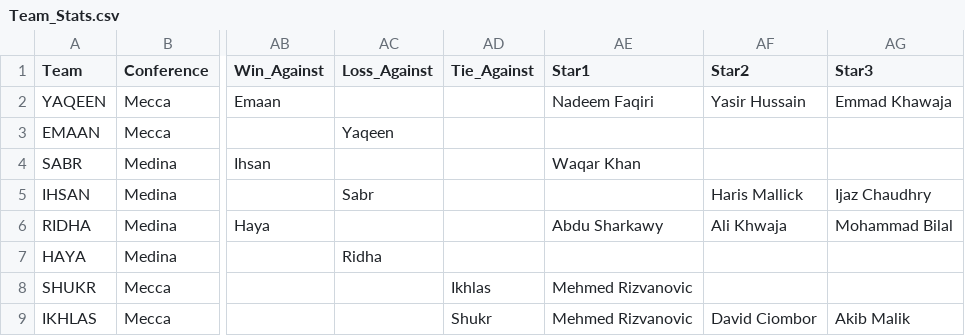
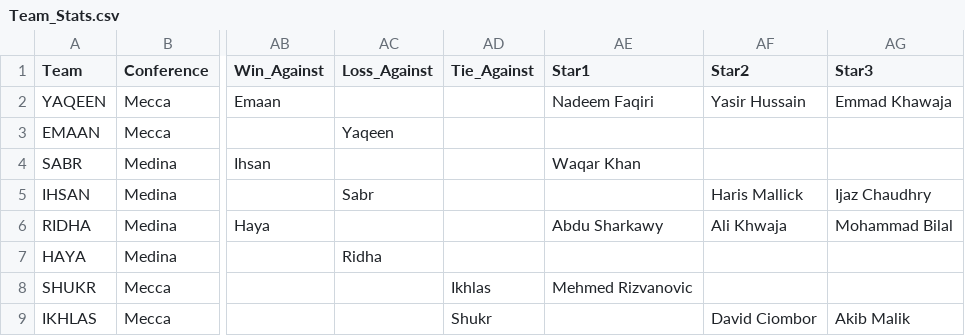
Before and after one commit to AhmadMobin/I_Slam-Hockey-2018-Stats, a CSV file: Team_Stats.csv, drawn as a sheet; only a part is shown, gaps mark what is left out; the diff names each change by its address in the sheet, - before the commit and + after, or states it on an @@ line.

Commit message:
Add files via upload

```diff
--- a/Team_Stats.csv
+++ b/Team_Stats.csv
-AE9 (Star1): Mehmed Rizvanovic
+AE9 (Star1): (empty)
```
